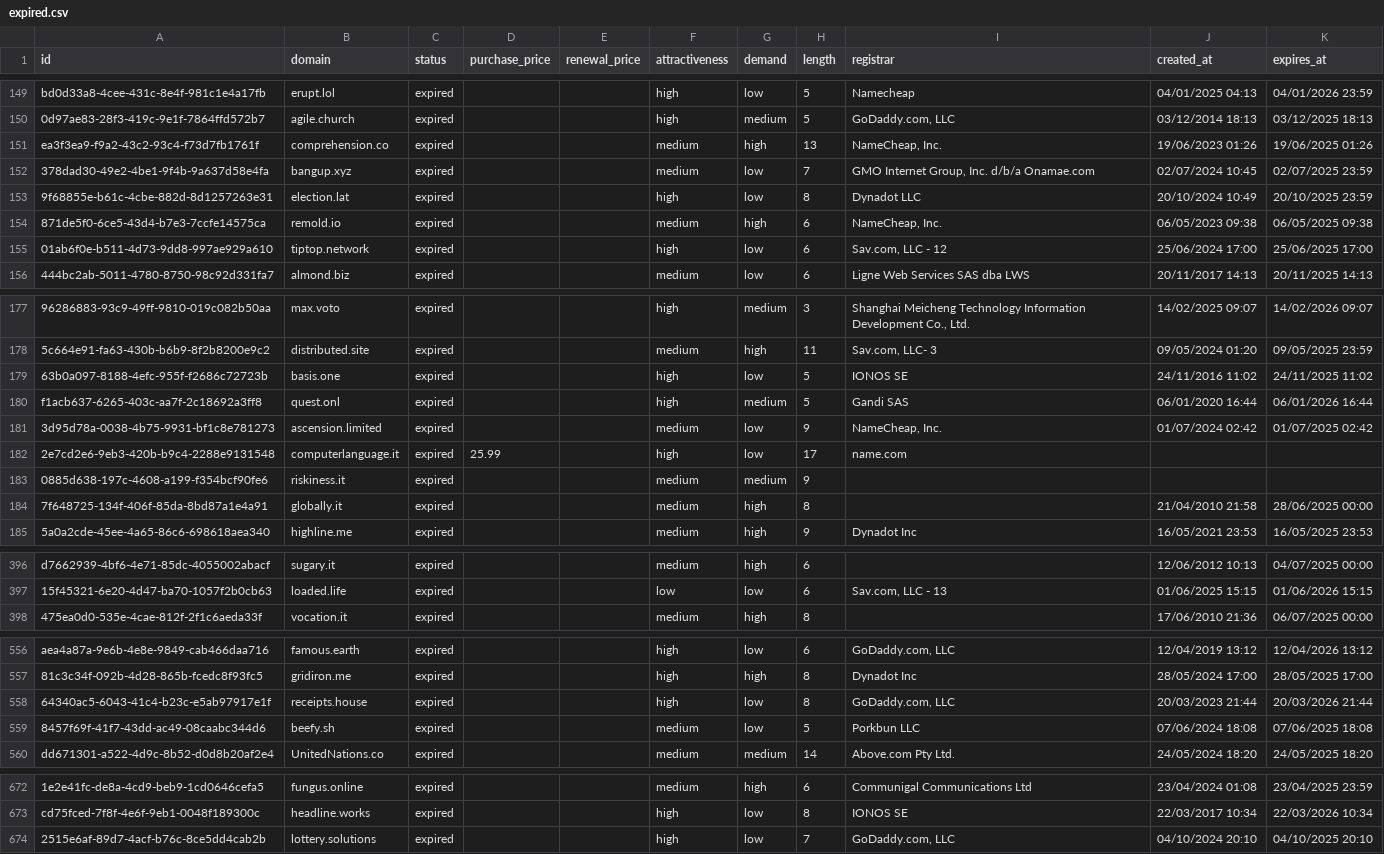
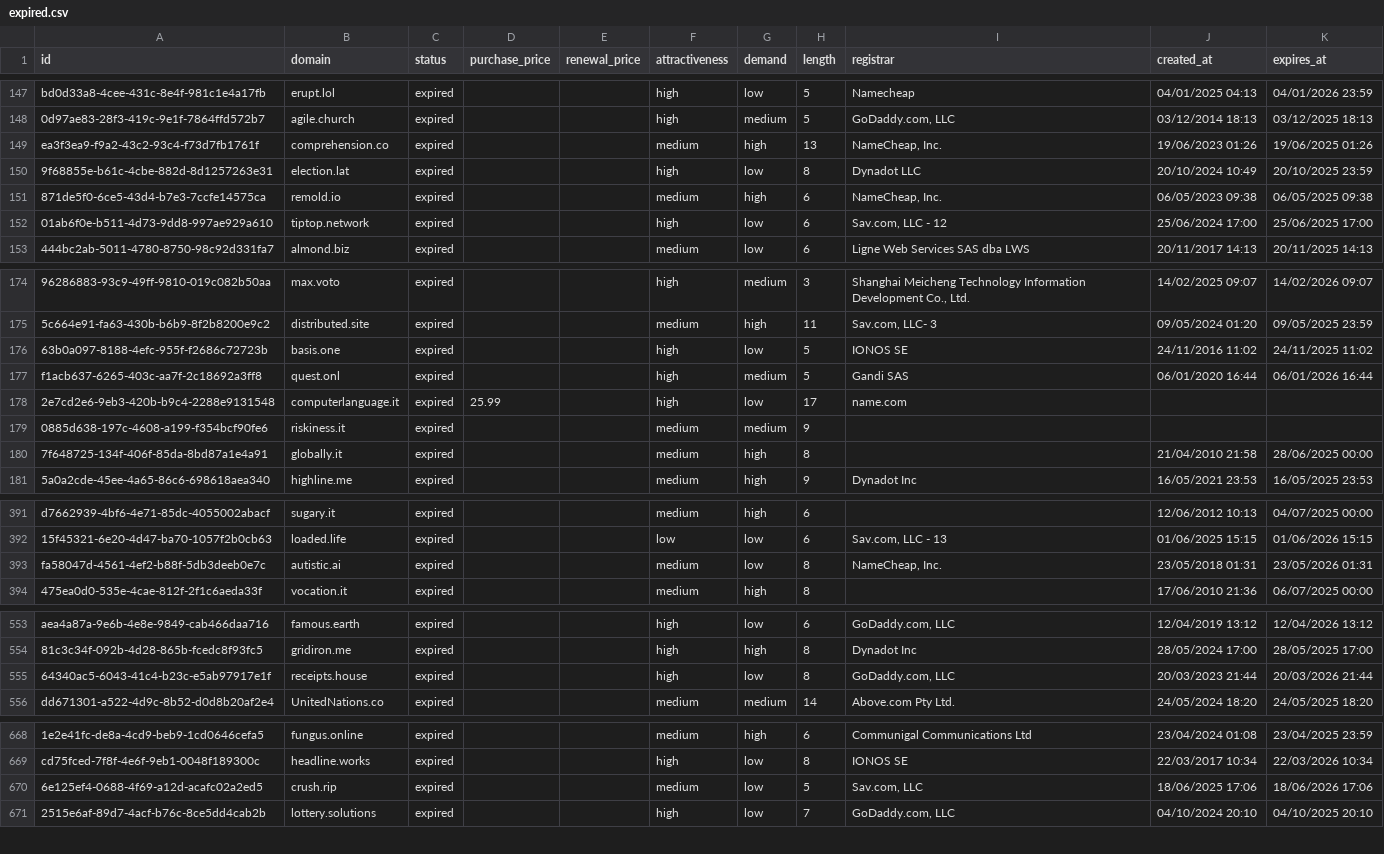
Before and after one commit to UniqueDomains/expired-oneword-domains, a CSV file: expired.csv, drawn as a sheet; only a part is shown, gaps mark what is left out; removed rows and columns are numbered as before the commit, all else as after; the diff covers the shown part only; the diff names each change by its address in the sheet, - before the commit and + after, or states it on an @@ line.

```diff
--- a/expired.csv
+++ b/expired.csv
-row 152: 378dad30-49e2-4be1-9f4b-9a637d58e4fa | bangup.xyz | expired |  |  | medium | low | 7 | GMO Internet Group, Inc. d/b/a Onamae.com | 02/07/2024 10:45 | 02/07/2025 23:59
-row 181: 3d95d78a-0038-4b75-9931-bf1c8e781273 | ascension.limited | expired |  |  | medium | low | 9 | NameCheap, Inc. | 01/07/2024 02:42 | 01/07/2025 02:42
+row 393: fa58047d-4561-4ef2-b88f-5db3deeb0e7c | autistic.ai | expired |  |  | medium | low | 8 | NameCheap, Inc. | 23/05/2018 01:31 | 23/05/2026 01:31
-row 559: 8457f69f-41f7-43dd-ac49-08caabc344d6 | beefy.sh | expired |  |  | medium | low | 5 | Porkbun LLC | 07/06/2024 18:08 | 07/06/2025 18:08
+row 670: 6e125ef4-0688-4f69-a12d-acafc02a2ed5 | crush.rip | expired |  |  | medium | low | 5 | Sav.com, LLC | 18/06/2025 17:06 | 18/06/2026 17:06
```
Also changed, not shown: 9 added rows, 8 removed rows and 2 edited cells elsewhere in this file, 4 other files.
